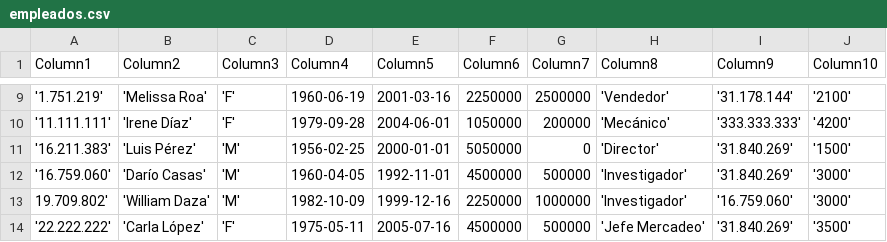
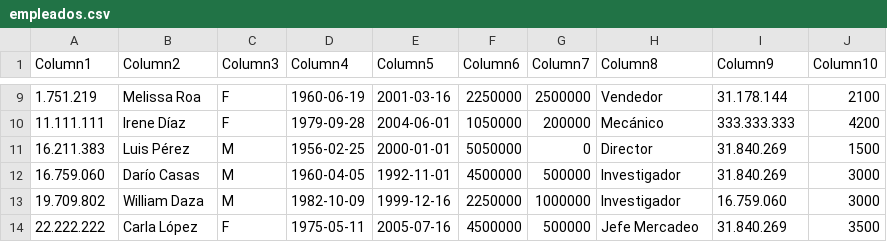
Before and after one commit to adiacla/bigdata, a CSV file: empleados.csv, drawn as a sheet; only a part is shown, gaps mark what is left out; the diff covers the shown part only.

```diff
--- a/empleados.csv
+++ b/empleados.csv
@@ -9,6 +9,6 @@
-'1.751.219'; 'Melissa Roa'; 'F'; 1960-06-19; 2001-03-16;2250000;2500000; 'Vendedor'; '31.178.144'; '2100'
-'11.111.111'; 'Irene Díaz'; 'F'; 1979-09-28; 2004-06-01;1050000;200000; 'Mecánico'; '333.333.333'; '4200'
-'16.211.383'; 'Luis Pérez'; 'M'; 1956-02-25; 2000-01-01;5050000;0; 'Director'; '31.840.269'; '1500'
-'16.759.060'; 'Darío Casas'; 'M'; 1960-04-05; 1992-11-01;4500000;500000; 'Investigador'; '31.840.269'; '3000'
-19.709.802'; 'William Daza'; 'M'; 1982-10-09; 1999-12-16;2250000;1000000; 'Investigador'; '16.759.060'; '3000'
-'22.222.222'; 'Carla López'; 'F'; 1975-05-11; 2005-07-16;4500000;500000; 'Jefe Mercadeo'; '31.840.269'; '3500'
+1.751.219; Melissa Roa; F; 1960-06-19; 2001-03-16;2250000;2500000; Vendedor; 31.178.144; 2100
+11.111.111; Irene Díaz; F; 1979-09-28; 2004-06-01;1050000;200000; Mecánico; 333.333.333; 4200
+16.211.383; Luis Pérez; M; 1956-02-25; 2000-01-01;5050000;0; Director; 31.840.269; 1500
+16.759.060; Darío Casas; M; 1960-04-05; 1992-11-01;4500000;500000; Investigador; 31.840.269; 3000
+19.709.802; William Daza; M; 1982-10-09; 1999-12-16;2250000;1000000; Investigador; 16.759.060; 3000
+22.222.222; Carla López; F; 1975-05-11; 2005-07-16;4500000;500000; Jefe Mercadeo; 31.840.269; 3500
```
Also changed, not shown: 119 edited cells elsewhere in this file.
